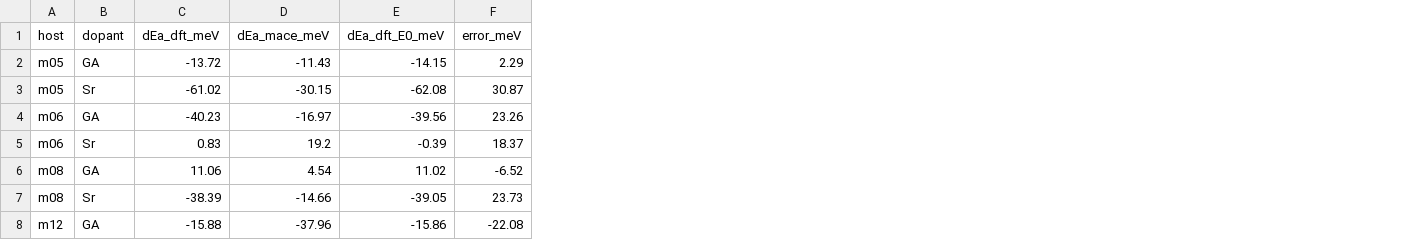
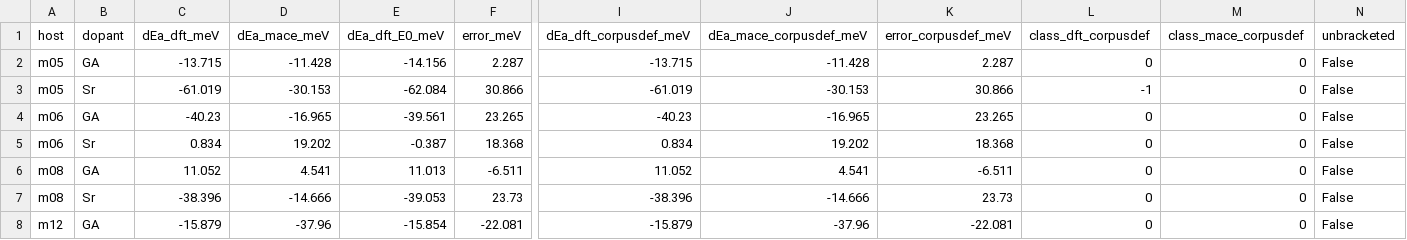
Before and after one commit to dongzhaohe321418-lab/perovskite-screening, a CSV file: results/objective2/dopant_shell/figures/source_data/wp2b_pairs.csv, drawn as a sheet; only a part is shown, gaps mark what is left out; the diff covers the shown part only; the diff names each change by its address in the sheet, - before the commit and + after, or states it on an @@ line.

```diff
--- a/results/objective2/dopant_shell/figures/source_data/wp2b_pairs.csv
+++ b/results/objective2/dopant_shell/figures/source_data/wp2b_pairs.csv
+column I (dEa_dft_corpusdef_meV), rows 2-8: -13.715 | -61.019 | -40.23 | 0.834 | 11.052 | -38.396 | -15.879
+column J (dEa_mace_corpusdef_meV), rows 2-8: -11.428 | -30.153 | -16.965 | 19.202 | 4.541 | -14.666 | -37.96
+column K (error_corpusdef_meV), rows 2-8: 2.287 | 30.866 | 23.265 | 18.368 | -6.511 | 23.73 | -22.081
+column L (class_dft_corpusdef), rows 2-8: 0 | -1 | 0 | 0 | 0 | 0 | 0
+column M (class_mace_corpusdef), rows 2-8: all 0
+column N (unbracketed), rows 2-8: all False
-C2 (dEa_dft_meV): -13.72
+C2 (dEa_dft_meV): -13.715
-D2 (dEa_mace_meV): -11.43
+D2 (dEa_mace_meV): -11.428
-E2 (dEa_dft_E0_meV): -14.15
+E2 (dEa_dft_E0_meV): -14.156
-F2 (error_meV): 2.29
+F2 (error_meV): 2.287
-C3 (dEa_dft_meV): -61.02
+C3 (dEa_dft_meV): -61.019
-D3 (dEa_mace_meV): -30.15
+D3 (dEa_mace_meV): -30.153
-E3 (dEa_dft_E0_meV): -62.08
+E3 (dEa_dft_E0_meV): -62.084
-F3 (error_meV): 30.87
+F3 (error_meV): 30.866
-D4 (dEa_mace_meV): -16.97
+D4 (dEa_mace_meV): -16.965
-E4 (dEa_dft_E0_meV): -39.56
+E4 (dEa_dft_E0_meV): -39.561
-F4 (error_meV): 23.26
+F4 (error_meV): 23.265
-C5 (dEa_dft_meV): 0.83
+C5 (dEa_dft_meV): 0.834
-D5 (dEa_mace_meV): 19.2
+D5 (dEa_mace_meV): 19.202
-E5 (dEa_dft_E0_meV): -0.39
+E5 (dEa_dft_E0_meV): -0.387
-F5 (error_meV): 18.37
+F5 (error_meV): 18.368
-C6 (dEa_dft_meV): 11.06
+C6 (dEa_dft_meV): 11.052
-D6 (dEa_mace_meV): 4.54
+D6 (dEa_mace_meV): 4.541
-E6 (dEa_dft_E0_meV): 11.02
+E6 (dEa_dft_E0_meV): 11.013
-F6 (error_meV): -6.52
+F6 (error_meV): -6.511
-C7 (dEa_dft_meV): -38.39
+C7 (dEa_dft_meV): -38.396
-D7 (dEa_mace_meV): -14.66
+D7 (dEa_mace_meV): -14.666
-E7 (dEa_dft_E0_meV): -39.05
+E7 (dEa_dft_E0_meV): -39.053
-C8 (dEa_dft_meV): -15.88
+C8 (dEa_dft_meV): -15.879
-E8 (dEa_dft_E0_meV): -15.86
+E8 (dEa_dft_E0_meV): -15.854
-F8 (error_meV): -22.08
+F8 (error_meV): -22.081
```
Also changed, not shown: 36 edited cells elsewhere in this file, results/objective2/dopant_shell/figures/source_data/wp2b_bands.csv, 10 other files.
